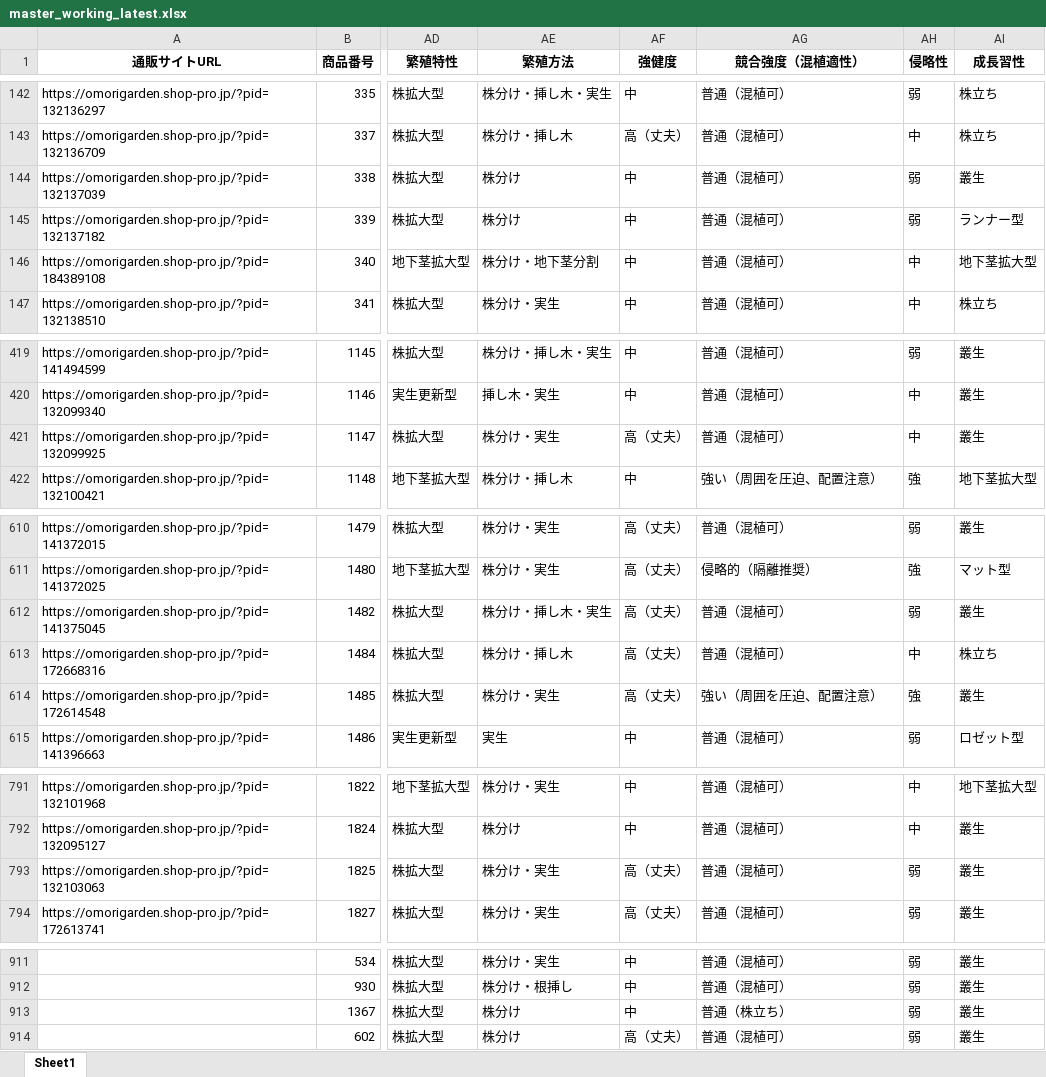
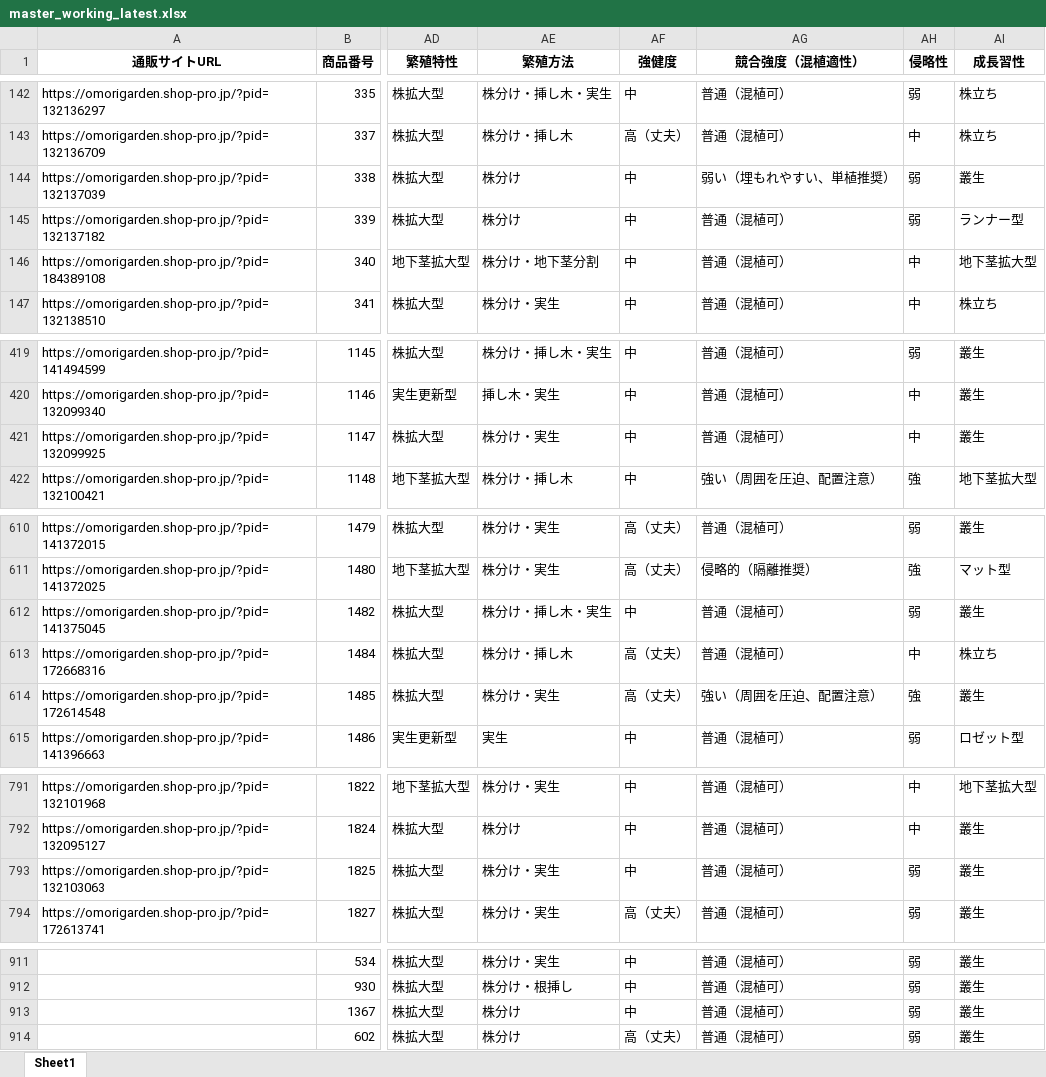
Before and after one commit to omorigarden2421-hash/sukkongrass-app, an Excel workbook: data-validation/_autopilot/master_working_latest.xlsx, sheet Sheet1, drawn as a sheet; only a part is shown, gaps mark what is left out; values as stored, in another font and other column widths than the file's, no borders; the diff names each change by its address in the sheet, - before the commit and + after, or states it on an @@ line.

```diff
--- a/data-validation/_autopilot/master_working_latest.xlsx (sheet Sheet1)
+++ b/data-validation/_autopilot/master_working_latest.xlsx (sheet Sheet1)
-AG144 (競合強度（混植適性）): 普通（混植可）
+AG144 (競合強度（混植適性）): 弱い（埋もれやすい、単植推奨）
-AF421 (強健度): 高（丈夫）
+AF421 (強健度): 中
-AF612 (強健度): 高（丈夫）
+AF612 (強健度): 中
-AF793 (強健度): 高（丈夫）
+AF793 (強健度): 中
-AG913 (競合強度（混植適性）): 普通（株立ち）
+AG913 (競合強度（混植適性）): 普通（混植可）
```
Also changed, not shown: data-validation/_autopilot/宿根草マスタ_調査完了項目_赤塗り_latest.xlsx, 2 other files.
